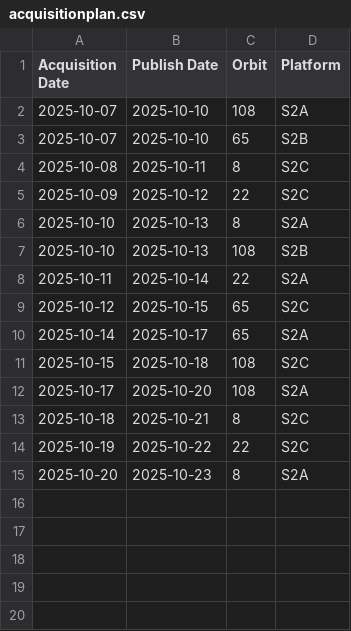
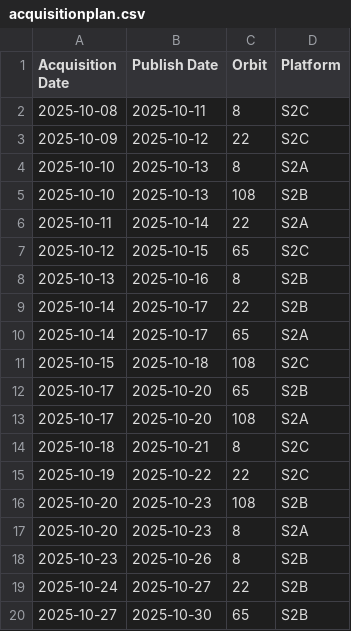
Before and after one commit to davidoesch/Sentinel-2-Acquisition-Plan-Harvesting, a CSV file: acquisitionplan.csv, drawn as a sheet; removed rows and columns are numbered as before the commit, all else as after; the diff names each change by its address in the sheet, - before the commit and + after, or states it on an @@ line.

Commit message:
acquisitionplan.csv push done

```diff
--- a/acquisitionplan.csv
+++ b/acquisitionplan.csv
-row 2: 2025-10-07 | 2025-10-10 | 108 | S2A
-row 3: 2025-10-07 | 2025-10-10 | 65 | S2B
+row 8: 2025-10-13 | 2025-10-16 | 8 | S2B
+row 9: 2025-10-14 | 2025-10-17 | 22 | S2B
+row 12: 2025-10-17 | 2025-10-20 | 65 | S2B
+row 16: 2025-10-20 | 2025-10-23 | 108 | S2B
+row 18: 2025-10-23 | 2025-10-26 | 8 | S2B
+row 19: 2025-10-24 | 2025-10-27 | 22 | S2B
+row 20: 2025-10-27 | 2025-10-30 | 65 | S2B
```
